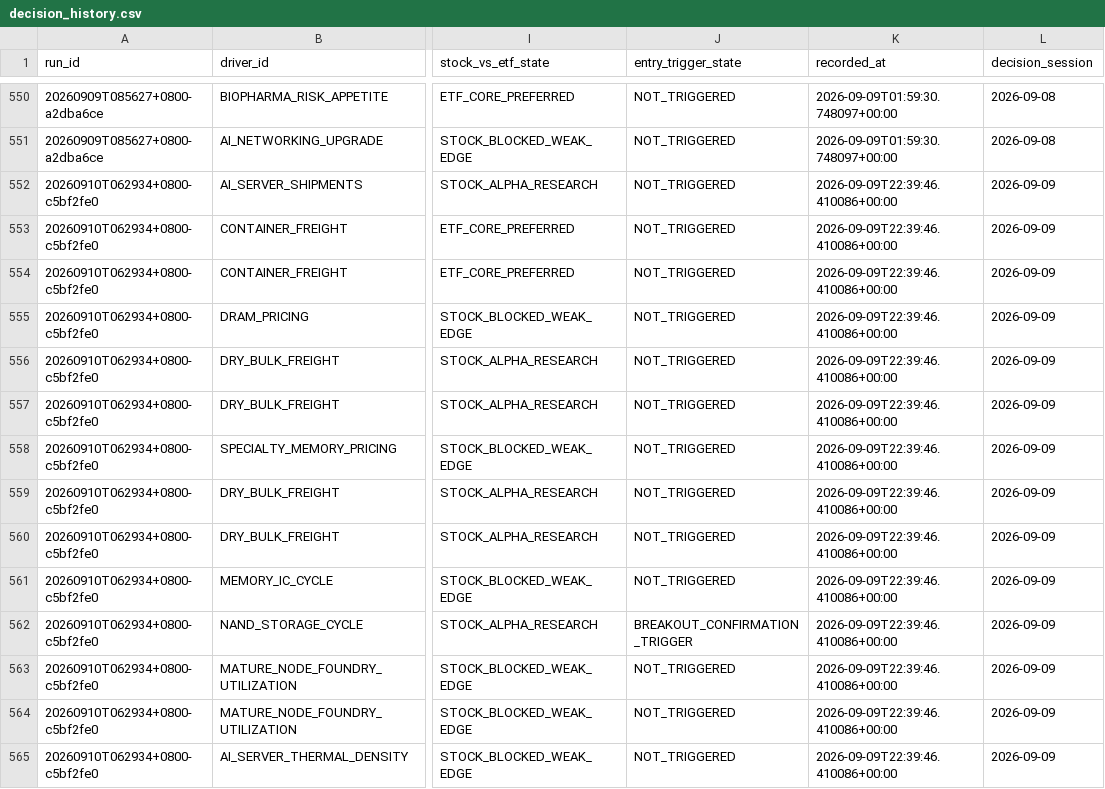
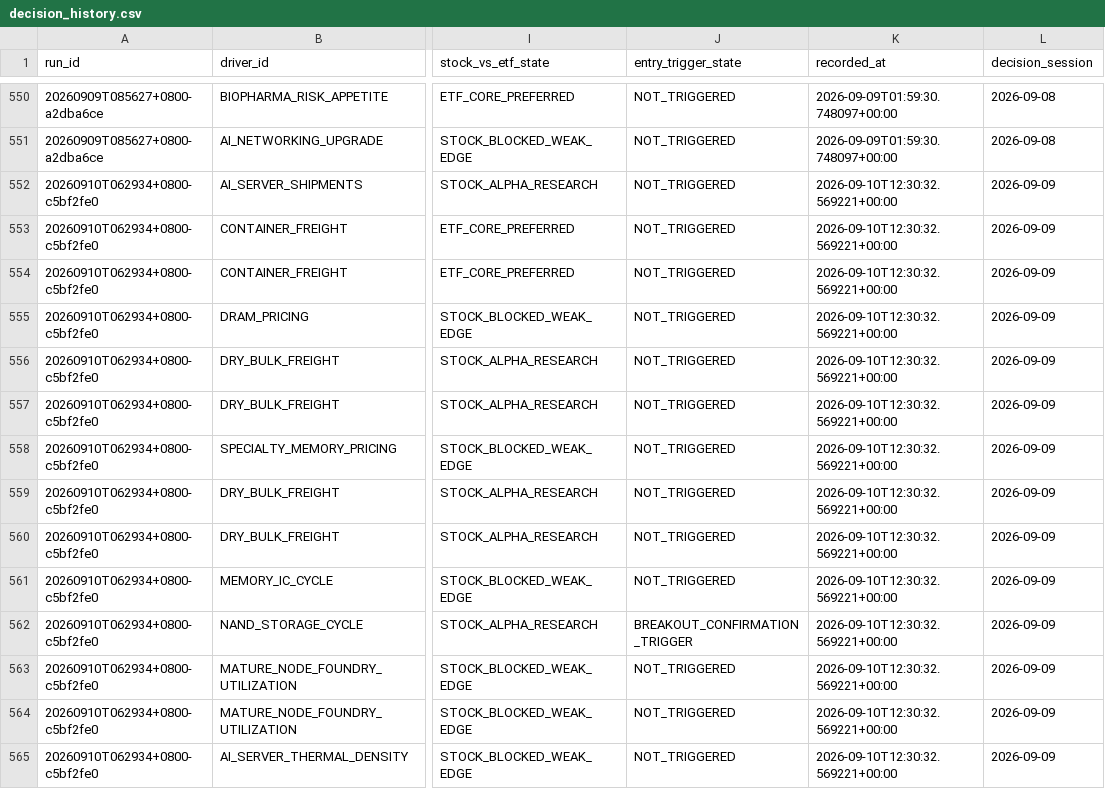
Before and after one commit to pa45251/alpha-hunter-v2, a CSV file: output/decision_history.csv, drawn as a sheet; only a part is shown, gaps mark what is left out; the diff covers the shown part only; the diff names each change by its address in the sheet, - before the commit and + after, or states it on an @@ line.

```diff
--- a/output/decision_history.csv
+++ b/output/decision_history.csv
-K552:K565 (recorded_at): 2026-09-09T22:39:46.410086+00:00
+K552:K565 (recorded_at): 2026-09-10T12:30:32.569221+00:00
```
Also changed, not shown: 27 edited cells elsewhere in this file, 4 other files.
